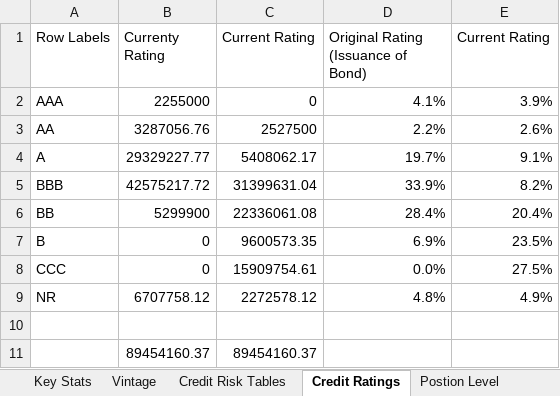
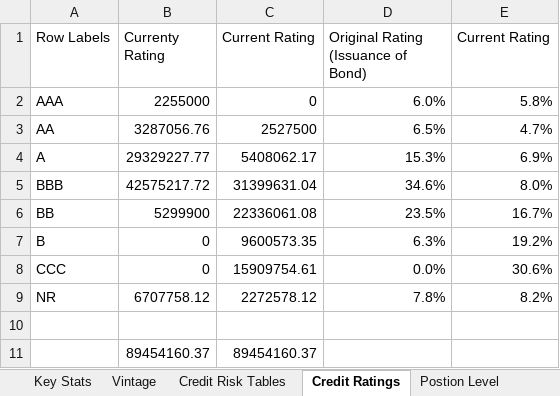
Before and after one commit to brettwilzbach/BD-Script, an Excel workbook: data/Risk Report Format Master Sheet.xlsx, sheet Credit Ratings, drawn as a sheet; values as stored, in another font and other column widths than the file's, no borders; charts and pictures not drawn; the diff names each change by its address in the sheet, - before the commit and + after, or states it on an @@ line.

```diff
--- a/data/Risk Report Format Master Sheet.xlsx (sheet Credit Ratings)
+++ b/data/Risk Report Format Master Sheet.xlsx (sheet Credit Ratings)
-D2: 4.1%
+D2: 6.0%
-E2 (Current Rating): 3.9%
+E2 (Current Rating): 5.8%
-D3: 2.2%
+D3: 6.5%
-E3 (Current Rating): 2.6%
+E3 (Current Rating): 4.7%
-D4: 19.7%
+D4: 15.3%
-E4 (Current Rating): 9.1%
+E4 (Current Rating): 6.9%
-D5: 33.9%
+D5: 34.6%
-E5 (Current Rating): 8.2%
+E5 (Current Rating): 8.0%
-D6: 28.4%
+D6: 23.5%
-E6 (Current Rating): 20.4%
+E6 (Current Rating): 16.7%
-D7: 6.9%
+D7: 6.3%
-E7 (Current Rating): 23.5%
+E7 (Current Rating): 19.2%
-E8 (Current Rating): 27.5%
+E8 (Current Rating): 30.6%
-D9: 4.8%
+D9: 7.8%
-E9 (Current Rating): 4.9%
+E9 (Current Rating): 8.2%
```
Also changed, not shown: sheet Postion Level, sheet Credit Risk Tables, sheet Key Stats, sheet Vintage, formulas that keep their value, charts or pictures, 11 other files.
